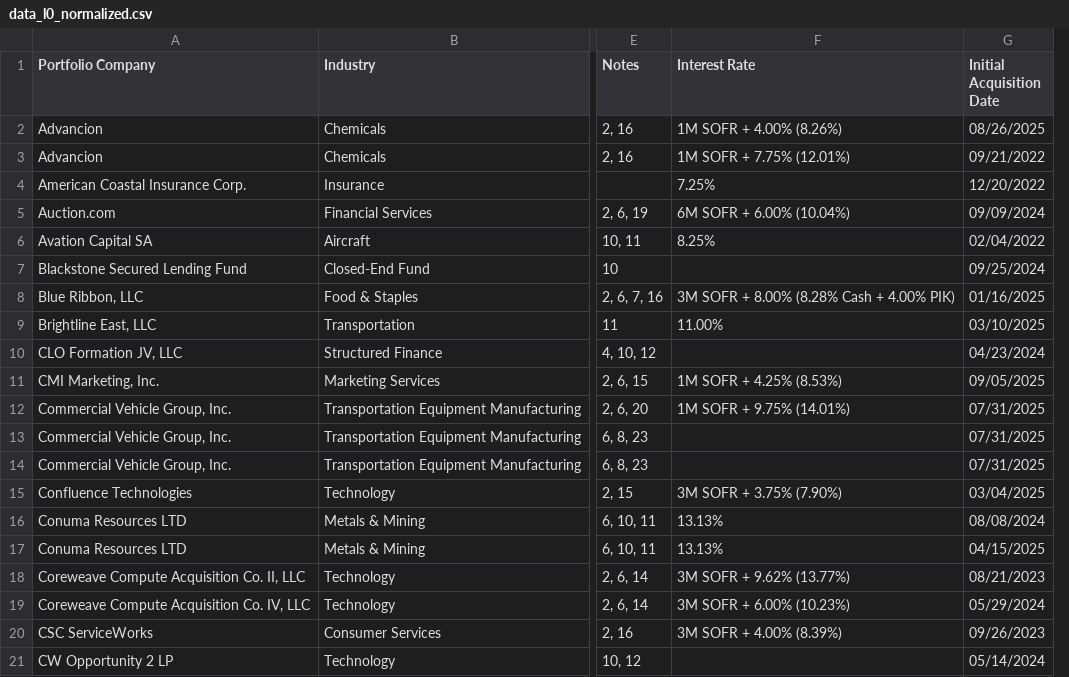
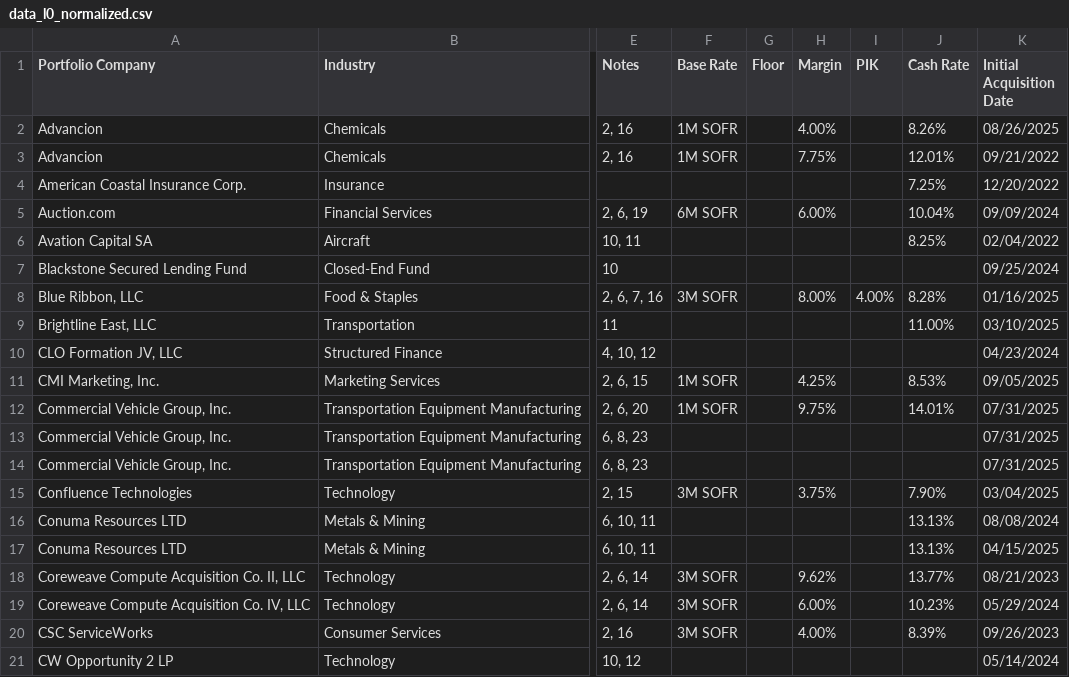
Before and after one commit to nneeraz306/GI-Capstone-Backend, a CSV file: data_l0_normalized.csv, drawn as a sheet; only a part is shown, gaps mark what is left out; removed rows and columns are numbered as before the commit, all else as after; the diff names each change by its address in the sheet, - before the commit and + after, or states it on an @@ line.

```diff
--- a/data_l0_normalized.csv
+++ b/data_l0_normalized.csv
-column F (Interest Rate), rows 2-20: 1M SOFR + 4.00% (8.26%) | 1M SOFR + 7.75% (12.01%) | 7.25% | 6M SOFR + 6.00% (10.04%) | 8.25% |  | 3M SOFR + 8.00% (8.28% Cash + 4.00% PIK) | 11.00% |  | 1M SOFR + 4.25% (8.53%) | 1M SOFR + 9.75% (14.01%) |  |  | 3M SOFR + 3.75% (7.90%) | 13.13% | 13.13% | 3M SOFR + 9.62% (13.77%) | 3M SOFR + 6.00% (10.23%) | 3M SOFR + 4.00% (8.39%)
+column F (Base Rate), rows 2-20: 1M SOFR | 1M SOFR |  | 6M SOFR |  |  | 3M SOFR |  |  | 1M SOFR | 1M SOFR |  |  | 3M SOFR |  |  | 3M SOFR | 3M SOFR | 3M SOFR
+column G (Floor), empty
+column H (Margin), rows 2-20: 4.00% | 7.75% |  | 6.00% |  |  | 8.00% |  |  | 4.25% | 9.75% |  |  | 3.75% |  |  | 9.62% | 6.00% | 4.00%
+column I (PIK), row 8: 4.00%
+column J (Cash Rate), rows 2-20: 8.26% | 12.01% | 7.25% | 10.04% | 8.25% |  | 8.28% | 11.00% |  | 8.53% | 14.01% |  |  | 7.90% | 13.13% | 13.13% | 13.77% | 10.23% | 8.39%
```
Also changed, not shown: 6 other files.
